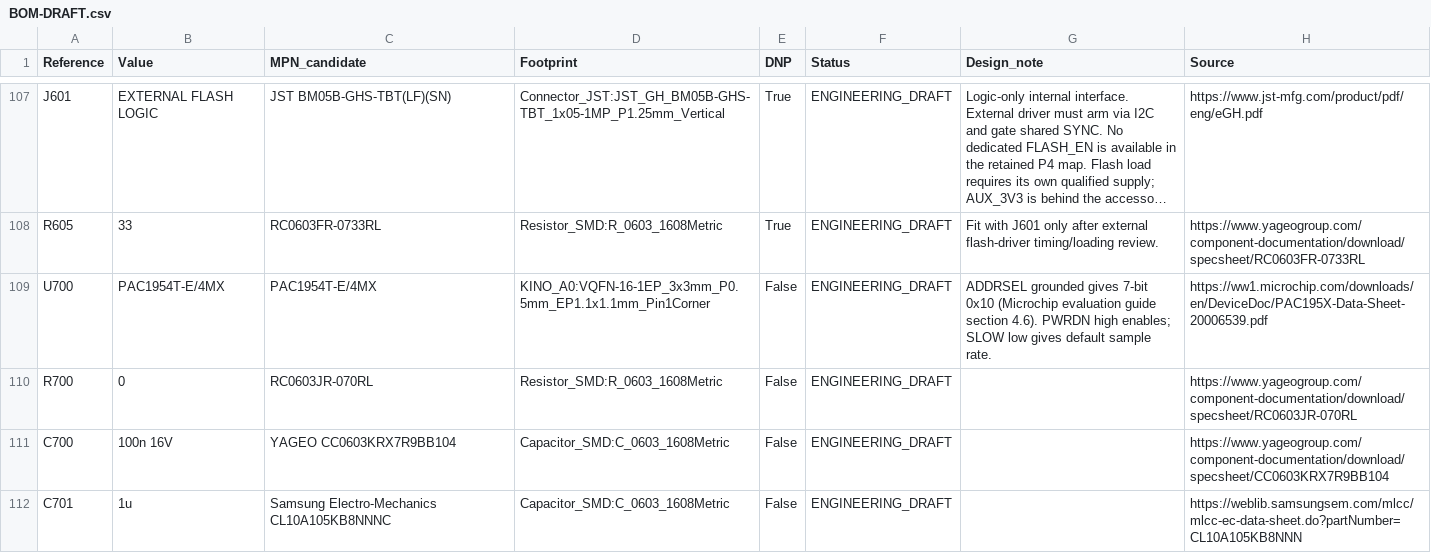
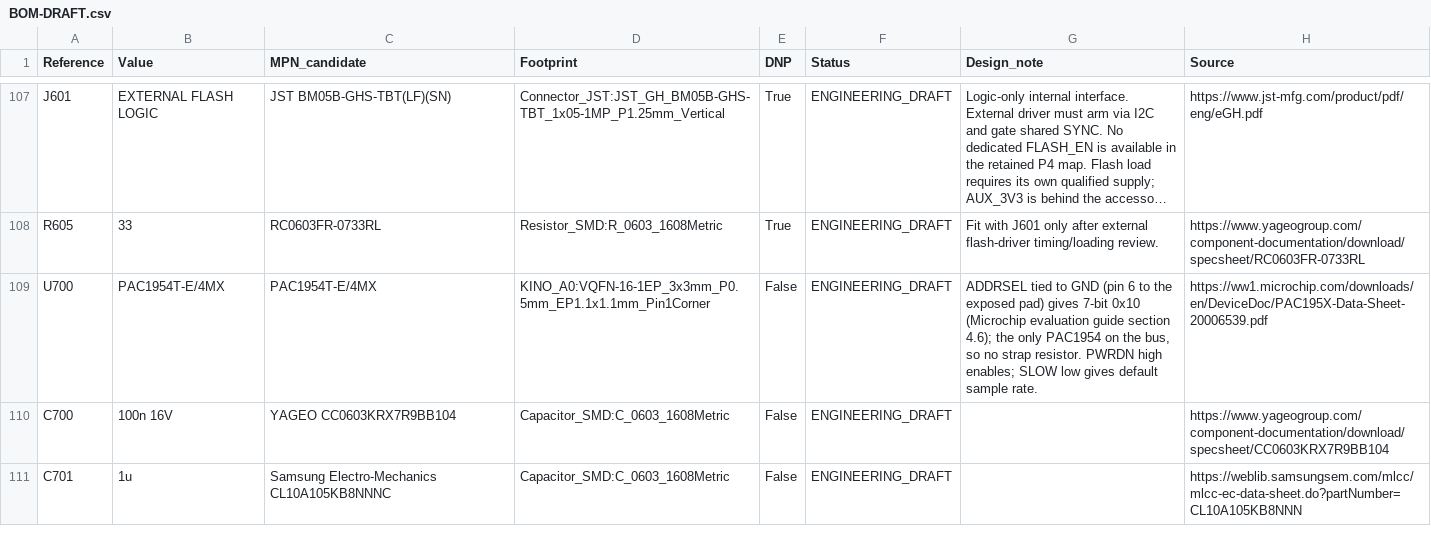
Before and after one commit to b5463/kino-d4, a CSV file: hardware/pcb/kino-d4-carrier-a0/outputs/BOM-DRAFT.csv, drawn as a sheet; only a part is shown, gaps mark what is left out; long unchanged cells end in …; the diff names each change by its address in the sheet, - before the commit and + after, or states it on an @@ line.

```diff
--- a/hardware/pcb/kino-d4-carrier-a0/outputs/BOM-DRAFT.csv
+++ b/hardware/pcb/kino-d4-carrier-a0/outputs/BOM-DRAFT.csv
-G109 (Design_note): ADDRSEL grounded gives 7-bit 0x10 (Microchip evaluation guide section 4.6). PWRDN high…
+G109 (Design_note): ADDRSEL tied to GND (pin 6 to the exposed pad) gives 7-bit 0x10 (Microchip evaluation guide section 4.6); the only PAC1954 on the bus, so no strap resistor. PWRDN high…
-row 110: R700 | 0 | RC0603JR-070RL | Resistor_SMD:R_0603_1608Metric | False | ENGINEERING_DRAFT |  | https://www.yageogroup.com/component-documentation/download/specsheet/RC0603JR-070RL
```
Also changed, not shown: hardware/pcb/kino-d4-carrier-a0/outputs/PIN_NET_MATRIX.csv, 12 other files.
